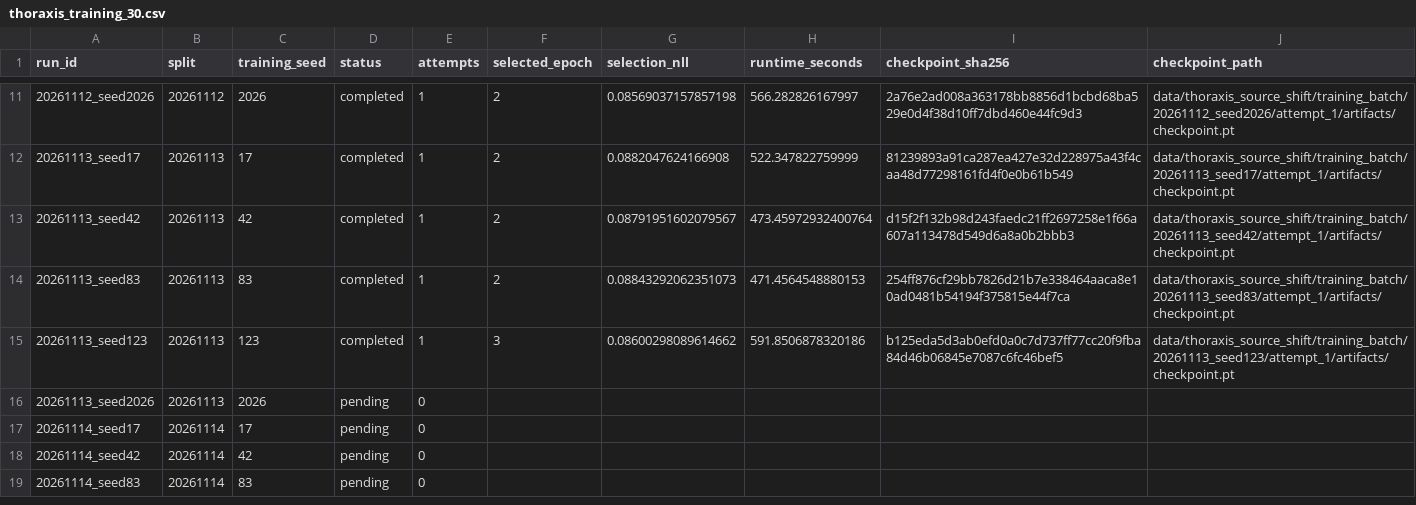
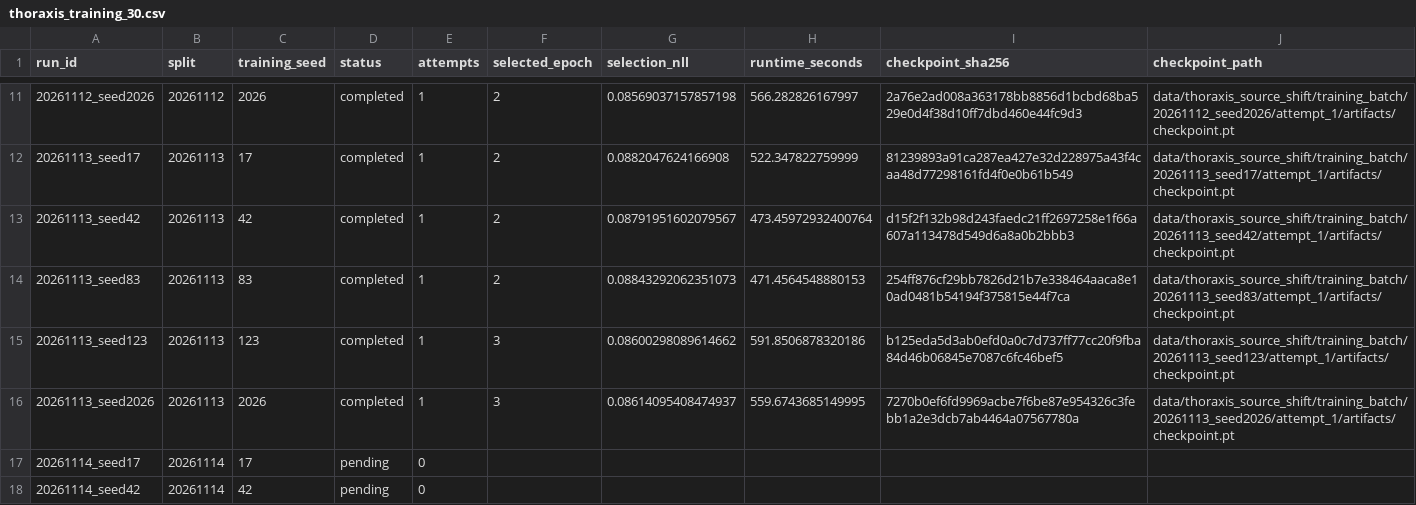
Before and after one commit to paploooov/medical-ai-reliability-lab, a CSV file: reports/original_512/thoraxis_training_30.csv, drawn as a sheet; only a part is shown, gaps mark what is left out; the shorter side is filled out with more unchanged rows; the diff names each change by its address in the sheet, - before the commit and + after, or states it on an @@ line.

Commit message:
Save THORAXIS batch training progress (no test inference)

```diff
--- a/reports/original_512/thoraxis_training_30.csv
+++ b/reports/original_512/thoraxis_training_30.csv
-D16 (status): pending
+D16 (status): completed
-E16 (attempts): 0
+E16 (attempts): 1
-F16 (selected_epoch): (empty)
+F16 (selected_epoch): 3
-G16 (selection_nll): (empty)
+G16 (selection_nll): 0.08614095408474937
-H16 (runtime_seconds): (empty)
+H16 (runtime_seconds): 559.6743685149995
-I16 (checkpoint_sha256): (empty)
+I16 (checkpoint_sha256): 7270b0ef6fd9969acbe7f6be87e954326c3febb1a2e3dcb7ab4464a07567780a
-J16 (checkpoint_path): (empty)
+J16 (checkpoint_path): data/thoraxis_source_shift/training_batch/20261113_seed2026/attempt_1/artifacts/checkpoint.pt
```
Also changed, not shown: 2 other files.
